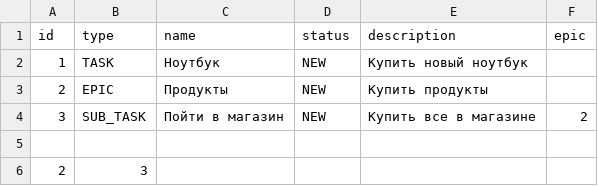
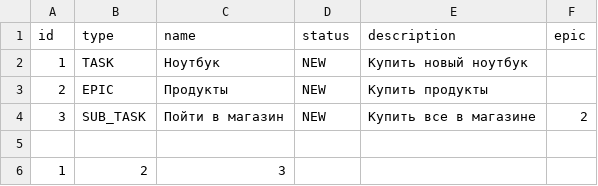
Before and after one commit to naumovMaksim/java-kanban, a CSV file: src/manager/file/testReport.csv, drawn as a sheet; removed rows and columns are numbered as before the commit, all else as after; the diff names each change by its address in the sheet, - before the commit and + after, or states it on an @@ line.

```diff
--- a/src/manager/file/testReport.csv
+++ b/src/manager/file/testReport.csv
-row 6: 2 | 3
+row 6: 1 | 2 | 3
```
Also changed, not shown: out/production/java-kanban/manager/file/testReport.csv, 4 other files.
